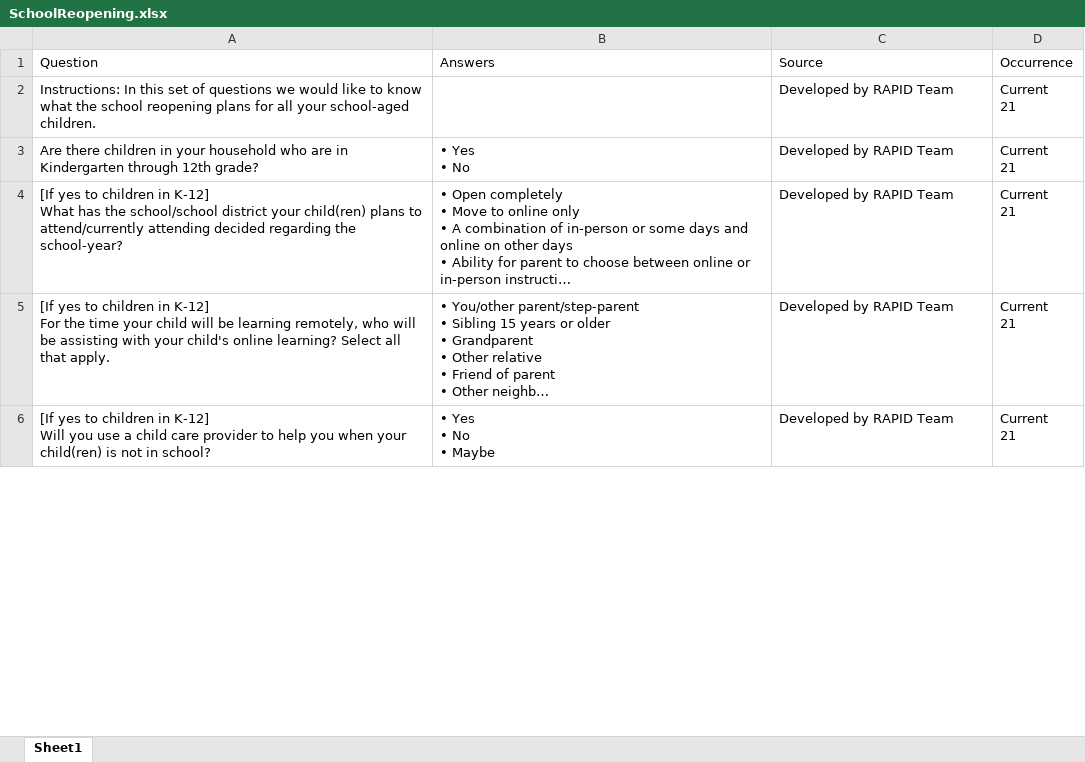
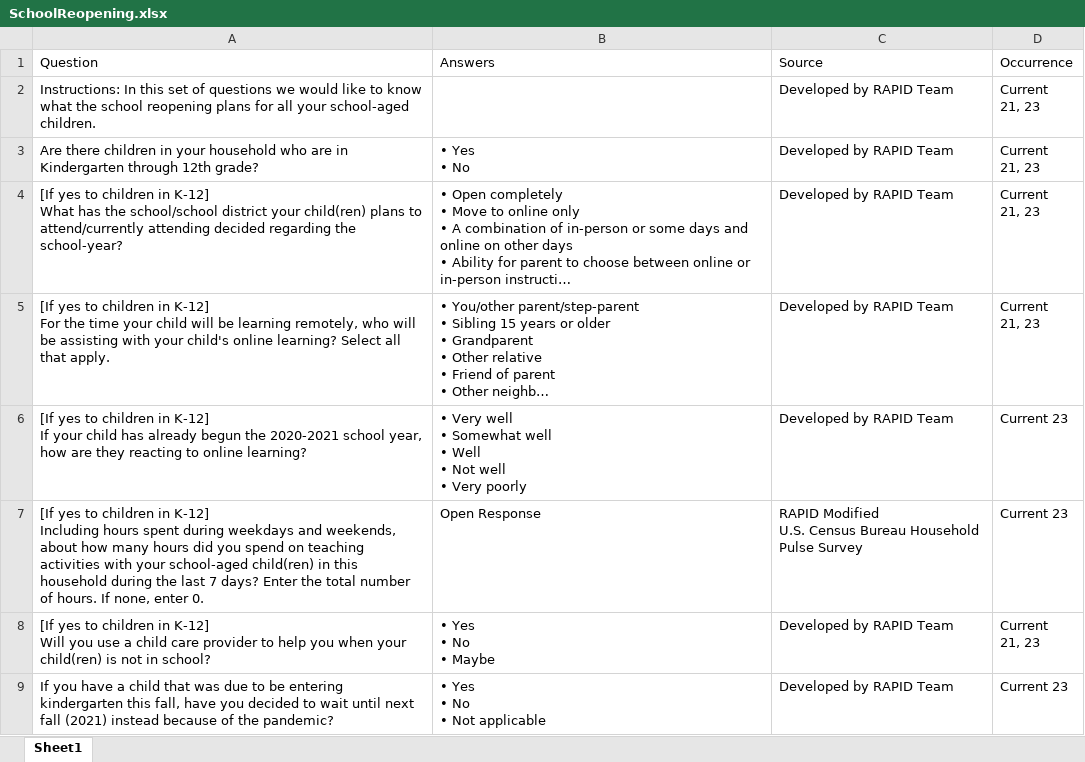
Before and after one commit to uorapid/RAPIDQB, an Excel workbook: Data/SchoolReopening.xlsx, sheet Sheet1, drawn as a sheet; only a part is shown; long unchanged cells end in …; values as stored, in another font and other column widths than the file's, no borders; addresses are those after the commit; ↵ is a line break in a cell; the diff covers the shown part only; the diff names each change by its address in the sheet, - before the commit and + after, or states it on an @@ line.

```diff
--- a/Data/SchoolReopening.xlsx (sheet Sheet1)
+++ b/Data/SchoolReopening.xlsx (sheet Sheet1)
-D2:D5 (Occurrence): Current ↵ 21
+D2:D5 (Occurrence): Current ↵ 21, 23
+row 6: [If yes to children in K-12] ↵ If your child has already begun the 2020-2021 school year, how are they reacting to online learning? | • Very well ↵ • Somewhat well ↵ • Well ↵ • Not well ↵ • Very poorly | Developed by RAPID Team | Current 23
+row 7: [If yes to children in K-12] ↵ Including hours spent during weekdays and weekends, about how many hours did you spend on teaching activities with your school-aged child(ren) in this household during the last 7 days? Enter the total number of hours. If none, enter 0. | Open Response | RAPID Modified ↵ U.S. Census Bureau Household Pulse Survey | Current 23
-D8 (Occurrence): Current ↵ 21
+D8 (Occurrence): Current ↵ 21, 23
+row 9: If you have a child that was due to be entering kindergarten this fall, have you decided to wait until next fall (2021) instead because of the pandemic? | • Yes ↵ • No ↵ • Not applicable | Developed by RAPID Team | Current 23
```
Also changed, not shown: 3 added rows and 4 edited cells elsewhere in this sheet, Data/Baseline.xlsx, Data/FollowUp.xlsx, 9 other files.
